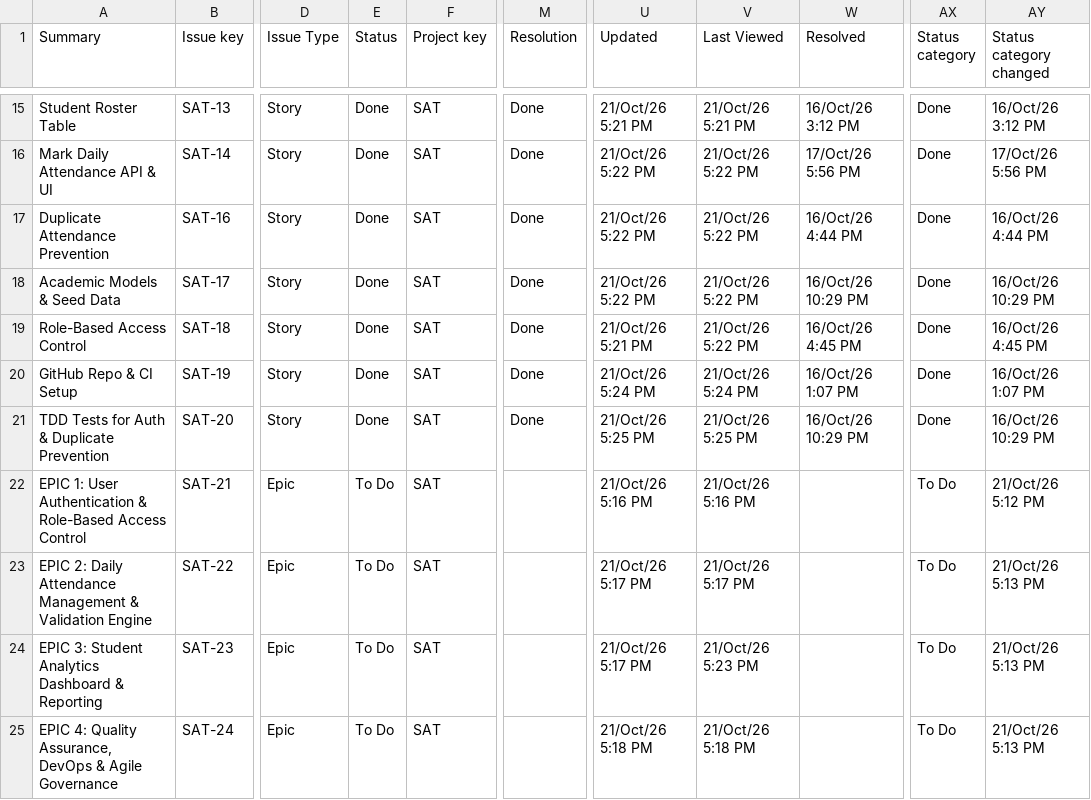
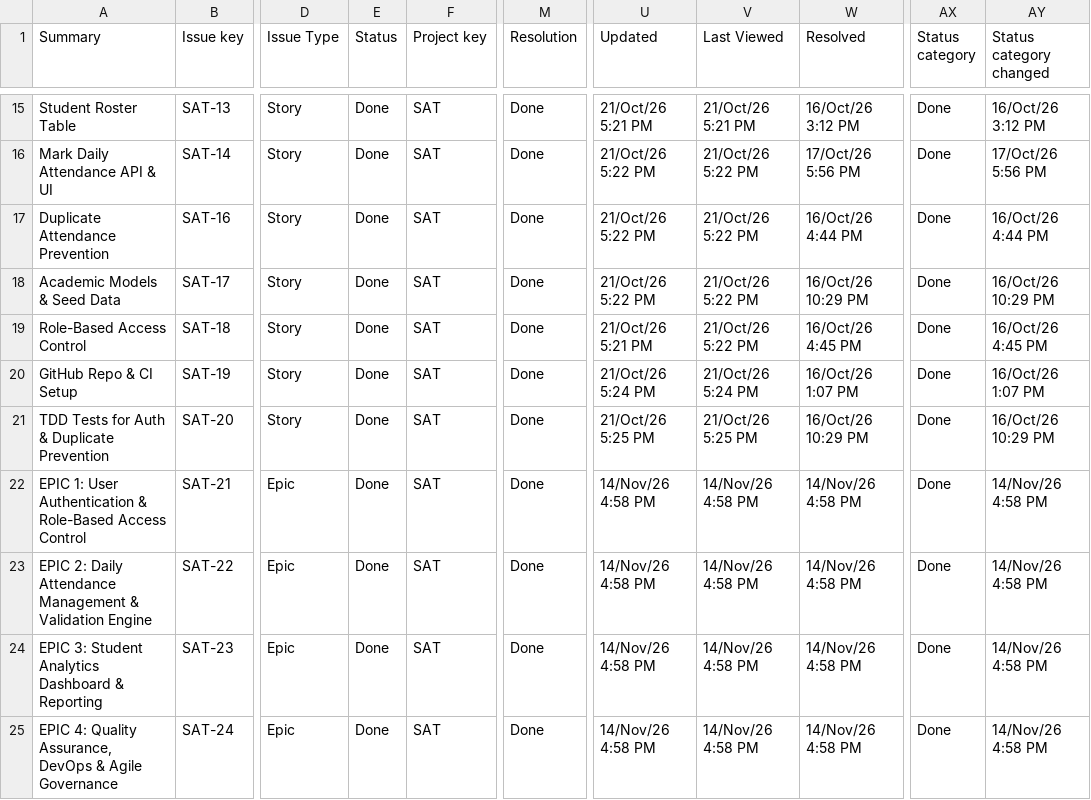
Before and after one commit to securitywithhem/student-attendance-tracker, a CSV file: docs/jira/SAT-export.csv, drawn as a sheet; only a part is shown, gaps mark what is left out; the diff names each change by its address in the sheet, - before the commit and + after, or states it on an @@ line.

Commit message:
SAT-9, SAT-10, SAT-11: add Scrum/pairing logs and sync Jira export

```diff
--- a/docs/jira/SAT-export.csv
+++ b/docs/jira/SAT-export.csv
-E22:E25 (Status): To Do
+E22:E25 (Status): Done
-M22:M25 (Resolution): (empty)
+M22:M25 (Resolution): Done
-U22 (Updated): 21/Oct/26 5:16 PM
+U22 (Updated): 14/Nov/26 4:58 PM
-V22 (Last Viewed): 21/Oct/26 5:16 PM
+V22 (Last Viewed): 14/Nov/26 4:58 PM
-W22:W25 (Resolved): (empty)
+W22:W25 (Resolved): 14/Nov/26 4:58 PM
-AX22:AX25 (Status category): To Do
+AX22:AX25 (Status category): Done
-AY22 (Status category changed): 21/Oct/26 5:12 PM
+AY22 (Status category changed): 14/Nov/26 4:58 PM
-U23:U24 (Updated): 21/Oct/26 5:17 PM
+U23:U24 (Updated): 14/Nov/26 4:58 PM
-V23 (Last Viewed): 21/Oct/26 5:17 PM
+V23 (Last Viewed): 14/Nov/26 4:58 PM
-AY23:AY25 (Status category changed): 21/Oct/26 5:13 PM
+AY23:AY25 (Status category changed): 14/Nov/26 4:58 PM
-V24 (Last Viewed): 21/Oct/26 5:23 PM
+V24 (Last Viewed): 14/Nov/26 4:58 PM
-U25 (Updated): 21/Oct/26 5:18 PM
+U25 (Updated): 14/Nov/26 4:58 PM
-V25 (Last Viewed): 21/Oct/26 5:18 PM
+V25 (Last Viewed): 14/Nov/26 4:58 PM
```
Also changed, not shown: 4 other files.
